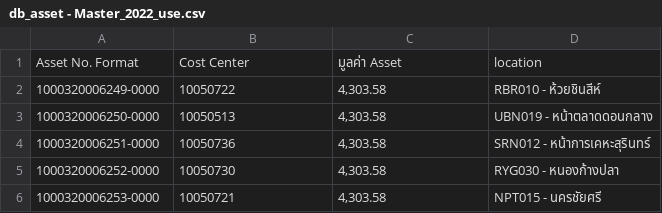
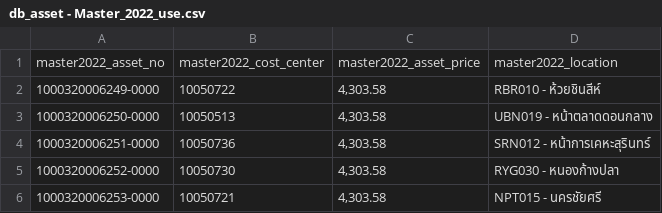
Before and after one commit to prinofprin/n8n_test, a CSV file: db_asset - Master_2022_use.csv, drawn as a sheet; only a part is shown; removed rows and columns are numbered as before the commit, all else as after; the diff names each change by its address in the sheet, - before the commit and + after, or states it on an @@ line.

Commit message:
Update db_asset - Master_2022_use.csv

```diff
--- a/db_asset - Master_2022_use.csv
+++ b/db_asset - Master_2022_use.csv
-row 1: Asset No. Format | Cost Center | มูลค่า Asset | location
+row 1: master2022_asset_no | master2022_cost_center | master2022_asset_price | master2022_location
```
